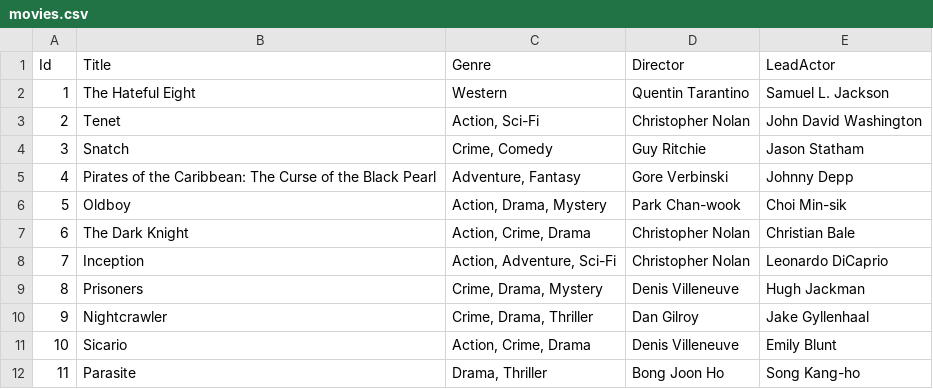
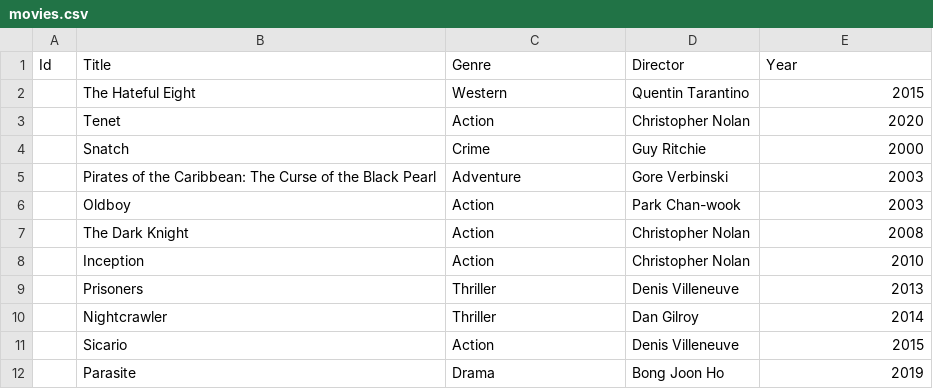
Before and after one commit to csc370-07a/blockbuster-video, a CSV file: movies.csv, drawn as a sheet; only a part is shown; the diff covers the shown part only.

Commit message:
add more sample data

```diff
--- a/movies.csv
+++ b/movies.csv
@@ -1,12 +1,12 @@
-Id,Title,Genre,Director,LeadActor
-1,The Hateful Eight,Western,Quentin Tarantino,Samuel L. Jackson
-2,Tenet,"Action, Sci-Fi",Christopher Nolan,John David Washington
-3,Snatch,"Crime, Comedy",Guy Ritchie,Jason Statham
-4,Pirates of the Caribbean: The Curse of the Black Pearl,"Adventure, Fantasy",Gore Verbinski,Johnny Depp
-5,Oldboy,"Action, Drama, Mystery",Park Chan-wook,Choi Min-sik
-6,The Dark Knight,"Action, Crime, Drama",Christopher Nolan,Christian Bale
-7,Inception,"Action, Adventure, Sci-Fi",Christopher Nolan,Leonardo DiCaprio
-8,Prisoners,"Crime, Drama, Mystery",Denis Villeneuve,Hugh Jackman
-9,Nightcrawler,"Crime, Drama, Thriller",Dan Gilroy,Jake Gyllenhaal
-10,Sicario,"Action, Crime, Drama",Denis Villeneuve,Emily Blunt
-11,Parasite,"Drama, Thriller",Bong Joon Ho,Song Kang-ho
+Id,Title,Genre,Director,Year
+,The Hateful Eight,Western,Quentin Tarantino,2015
+,Tenet,Action,Christopher Nolan,2020
+,Snatch,Crime,Guy Ritchie,2000
+,Pirates of the Caribbean: The Curse of the Black Pearl,Adventure,Gore Verbinski,2003
+,Oldboy,Action,Park Chan-wook,2003
+,The Dark Knight,Action,Christopher Nolan,2008
+,Inception,Action,Christopher Nolan,2010
+,Prisoners,Thriller,Denis Villeneuve,2013
+,Nightcrawler,Thriller,Dan Gilroy,2014
+,Sicario,Action,Denis Villeneuve,2015
+,Parasite,Drama,Bong Joon Ho,2019
```
Also changed, not shown: 24 edited cells elsewhere in this file, users.csv, 3 other files.
